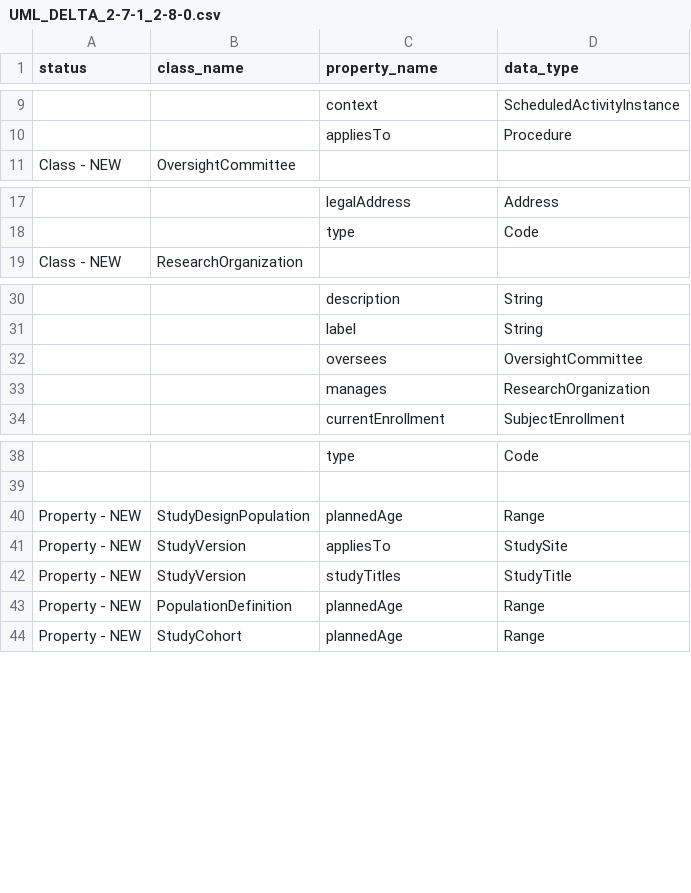
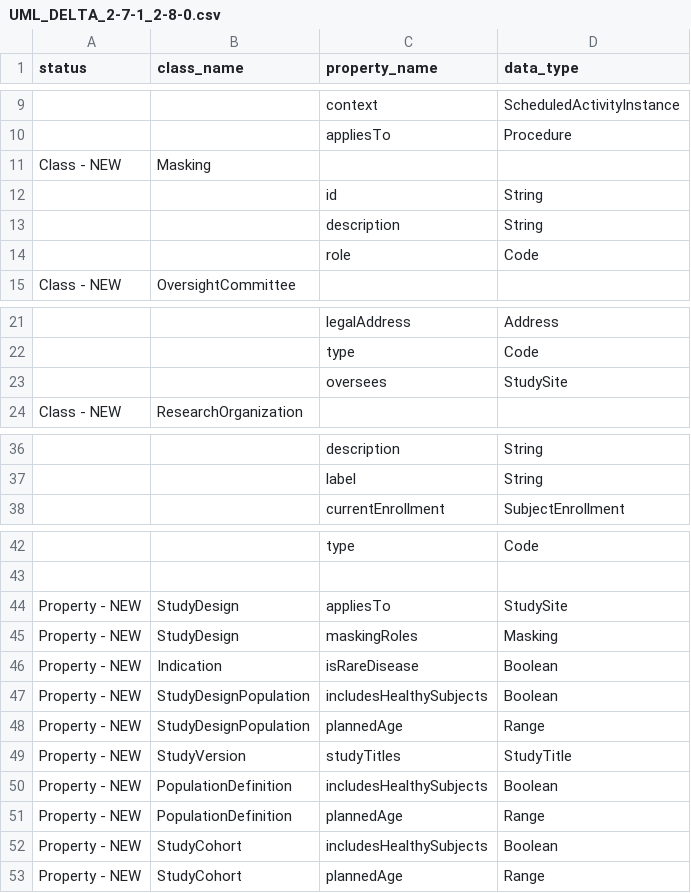
Before and after one commit to cdisc-org/DDF-RA, a CSV file: Deliverables/UML/UML_DELTA_2-7-1_2-8-0.csv, drawn as a sheet; only a part is shown, gaps mark what is left out; removed rows and columns are numbered as before the commit, all else as after; the diff covers the shown part only; the diff names each change by its address in the sheet, - before the commit and + after, or states it on an @@ line.

```diff
--- a/Deliverables/UML/UML_DELTA_2-7-1_2-8-0.csv
+++ b/Deliverables/UML/UML_DELTA_2-7-1_2-8-0.csv
+row 11: Class - NEW | Masking
+row 12:  |  | id | String
+row 13:  |  | description | String
+row 14:  |  | role | Code
+row 23:  |  | oversees | StudySite
-row 32:  |  | oversees | OversightCommittee
-row 33:  |  | manages | ResearchOrganization
+row 44: Property - NEW | StudyDesign | appliesTo | StudySite
+row 45: Property - NEW | StudyDesign | maskingRoles | Masking
+row 46: Property - NEW | Indication | isRareDisease | Boolean
+row 47: Property - NEW | StudyDesignPopulation | includesHealthySubjects | Boolean
-row 41: Property - NEW | StudyVersion | appliesTo | StudySite
+row 50: Property - NEW | PopulationDefinition | includesHealthySubjects | Boolean
+row 52: Property - NEW | StudyCohort | includesHealthySubjects | Boolean
```
Also changed, not shown: 1 added row elsewhere in this file, Deliverables/UML/alignment.csv, 2 other files.
